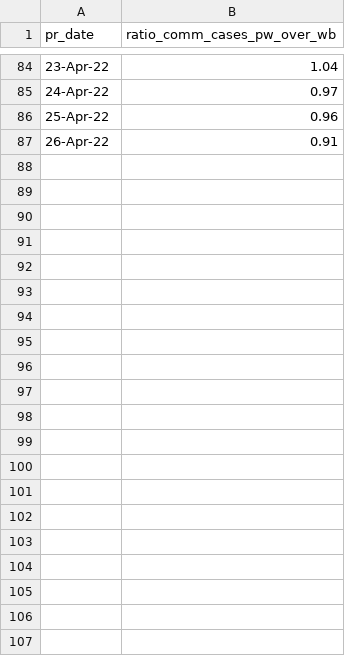
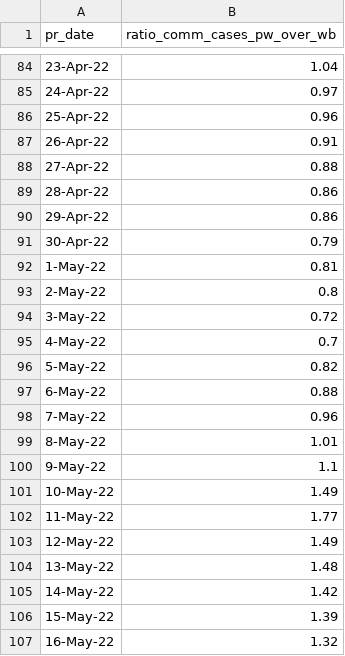
Before and after one commit to rogersoh/covid19data, a CSV file: weekOnweekInfectionRatio.csv, drawn as a sheet; only a part is shown, gaps mark what is left out; the diff names each change by its address in the sheet, - before the commit and + after, or states it on an @@ line.

```diff
--- a/weekOnweekInfectionRatio.csv
+++ b/weekOnweekInfectionRatio.csv
+row 88: 27-Apr-22 | 0.88
+row 89: 28-Apr-22 | 0.86
+row 90: 29-Apr-22 | 0.86
+row 91: 30-Apr-22 | 0.79
+row 92: 1-May-22 | 0.81
+row 93: 2-May-22 | 0.8
+row 94: 3-May-22 | 0.72
+row 95: 4-May-22 | 0.7
+row 96: 5-May-22 | 0.82
+row 97: 6-May-22 | 0.88
+row 98: 7-May-22 | 0.96
+row 99: 8-May-22 | 1.01
+row 100: 9-May-22 | 1.1
+row 101: 10-May-22 | 1.49
+row 102: 11-May-22 | 1.77
+row 103: 12-May-22 | 1.49
+row 104: 13-May-22 | 1.48
+row 105: 14-May-22 | 1.42
+row 106: 15-May-22 | 1.39
+row 107: 16-May-22 | 1.32
```
Also changed, not shown: 7sma_icu_death_100kpopulation.csv, ICUAdmissionCovid.csv, 4 other files.
